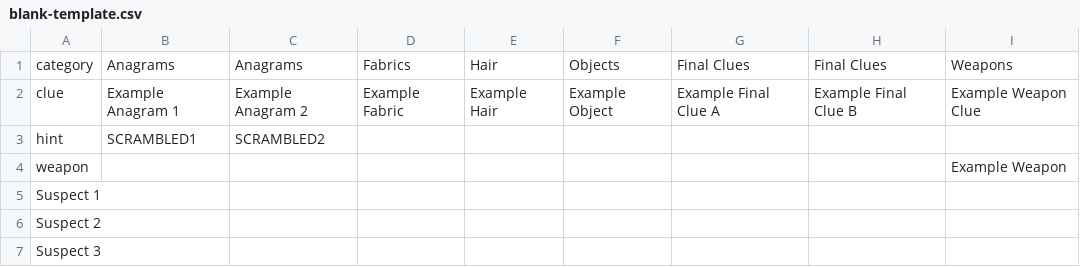
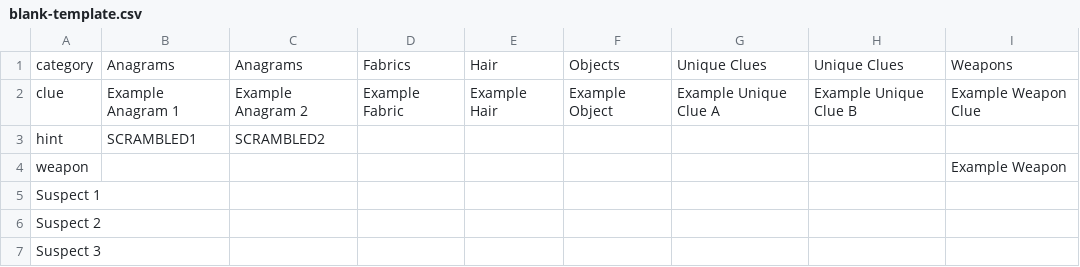
Before and after one commit to ashlyleh/gc-haunted-house-solver, a CSV file: templates/blank-template.csv, drawn as a sheet.

```diff
--- a/templates/blank-template.csv
+++ b/templates/blank-template.csv
@@ -1,3 +1,3 @@
-category,Anagrams,Anagrams,Fabrics,Hair,Objects,Final Clues,Final Clues,Weapons
-clue,Example Anagram 1,Example Anagram 2,Example Fabric,Example Hair,Example Object,Example Final Clue A,Example Final Clue B,Example Weapon Clue
+category,Anagrams,Anagrams,Fabrics,Hair,Objects,Unique Clues,Unique Clues,Weapons
+clue,Example Anagram 1,Example Anagram 2,Example Fabric,Example Hair,Example Object,Example Unique Clue A,Example Unique Clue B,Example Weapon Clue
 hint,SCRAMBLED1,SCRAMBLED2,,,,,,
```
Also changed, not shown: data/2026.csv, 7 other files.
